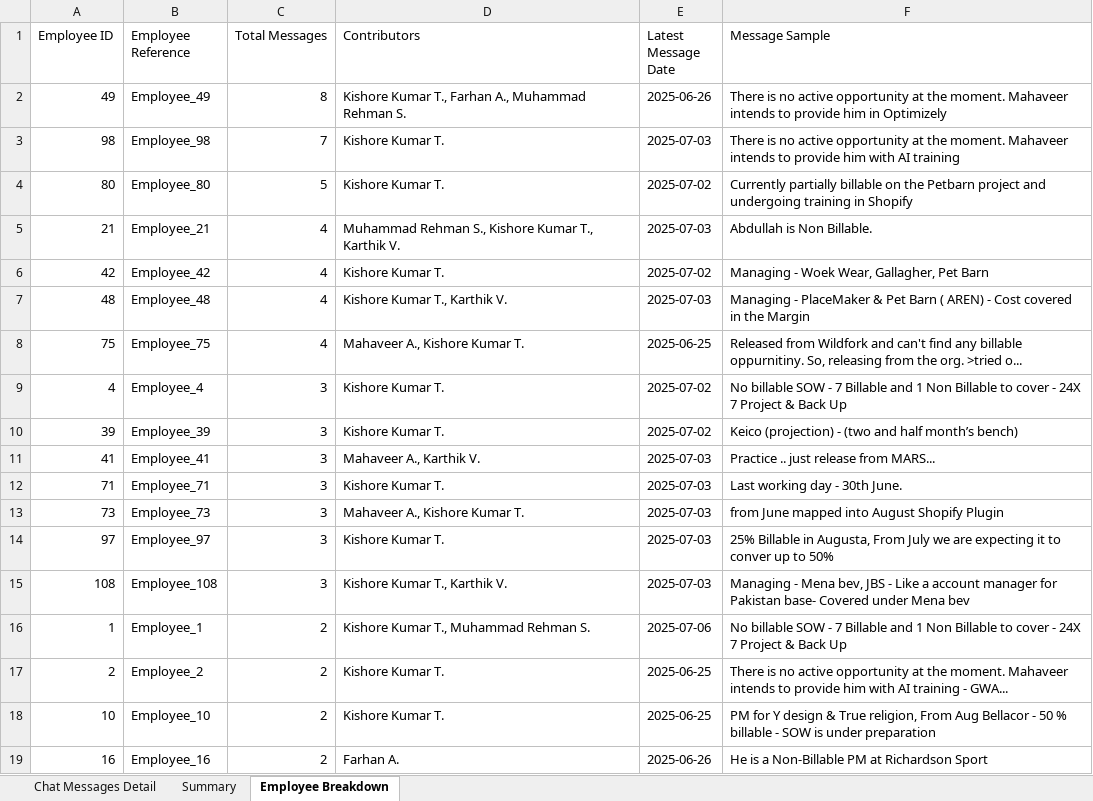
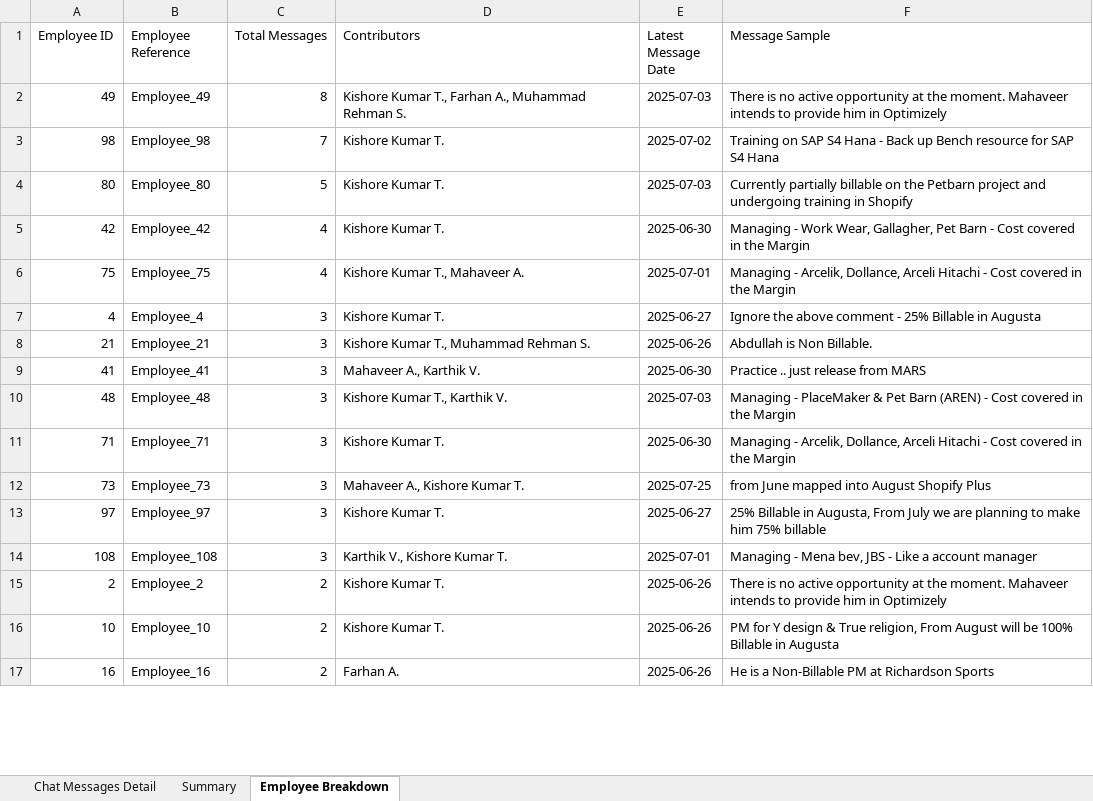
Before and after one commit to rehman9704/Replit-code_Non-Billable-resource-status-report, an Excel workbook: Employee_Chat_Analysis_Report_2025-07-06.xlsx, sheet Employee Breakdown, drawn as a sheet; only a part is shown; values as stored, in another font and other column widths than the file's, no borders; removed rows and columns are numbered as before the commit, all else as after; the diff covers the shown part only; the diff names each change by its address in the sheet, - before the commit and + after, or states it on an @@ line.

```diff
--- a/Employee_Chat_Analysis_Report_2025-07-06.xlsx (sheet Employee Breakdown)
+++ b/Employee_Chat_Analysis_Report_2025-07-06.xlsx (sheet Employee Breakdown)
-E2 (Latest Message Date): 2025-06-26
+E2 (Latest Message Date): 2025-07-03
-E3 (Latest Message Date): 2025-07-03
+E3 (Latest Message Date): 2025-07-02
-F3 (Message Sample): There is no active opportunity at the moment. Mahaveer intends to provide him with AI training
+F3 (Message Sample): Training on SAP S4 Hana - Back up Bench resource for SAP S4 Hana
-E4 (Latest Message Date): 2025-07-02
+E4 (Latest Message Date): 2025-07-03
-row 5: 21 | Employee_21 | 4 | Muhammad Rehman S., Kishore Kumar T., Karthik V. | 2025-07-03 | Abdullah is Non Billable.
-E5 (Latest Message Date): 2025-07-02
+E5 (Latest Message Date): 2025-06-30
-F5 (Message Sample): Managing - Woek Wear, Gallagher, Pet Barn
+F5 (Message Sample): Managing - Work Wear, Gallagher, Pet Barn - Cost covered in the Margin
-row 7: 48 | Employee_48 | 4 | Kishore Kumar T., Karthik V. | 2025-07-03 | Managing - PlaceMaker & Pet Barn ( AREN) - Cost covered in the Margin
-D6 (Contributors): Mahaveer A., Kishore Kumar T.
+D6 (Contributors): Kishore Kumar T., Mahaveer A.
-E6 (Latest Message Date): 2025-06-25
+E6 (Latest Message Date): 2025-07-01
-F6 (Message Sample): Released from Wildfork and can't find any billable oppurnitiny. So, releasing from the org. >tried o...
+F6 (Message Sample): Managing - Arcelik, Dollance, Arceli Hitachi - Cost covered in the Margin
-E7 (Latest Message Date): 2025-07-02
+E7 (Latest Message Date): 2025-06-27
-F7 (Message Sample): No billable SOW - 7 Billable and 1 Non Billable to cover - 24X 7 Project & Back Up
+F7 (Message Sample): Ignore the above comment - 25% Billable in Augusta
-row 10: 39 | Employee_39 | 3 | Kishore Kumar T. | 2025-07-02 | Keico (projection) - (two and half month’s bench)
+row 8: 21 | Employee_21 | 3 | Kishore Kumar T., Muhammad Rehman S. | 2025-06-26 | Abdullah is Non Billable.
-E9 (Latest Message Date): 2025-07-03
+E9 (Latest Message Date): 2025-06-30
-F9 (Message Sample): Practice .. just release from MARS...
+F9 (Message Sample): Practice .. just release from MARS
+row 10: 48 | Employee_48 | 3 | Kishore Kumar T., Karthik V. | 2025-07-03 | Managing - PlaceMaker & Pet Barn (AREN) - Cost covered in the Margin
-E11 (Latest Message Date): 2025-07-03
+E11 (Latest Message Date): 2025-06-30
-F11 (Message Sample): Last working day - 30th June.
+F11 (Message Sample): Managing - Arcelik, Dollance, Arceli Hitachi - Cost covered in the Margin
-E12 (Latest Message Date): 2025-07-03
+E12 (Latest Message Date): 2025-07-25
-F12 (Message Sample): from June mapped into August Shopify Plugin
+F12 (Message Sample): from June mapped into August Shopify Plus
-E13 (Latest Message Date): 2025-07-03
+E13 (Latest Message Date): 2025-06-27
-F13 (Message Sample): …we are expecting it to conver up to 50%
+F13 (Message Sample): …we are planning to make him 75% billable
-D14 (Contributors): Kishore Kumar T., Karthik V.
+D14 (Contributors): Karthik V., Kishore Kumar T.
-E14 (Latest Message Date): 2025-07-03
+E14 (Latest Message Date): 2025-07-01
-F14 (Message Sample): …account manager for Pakistan base- Covered under Mena bev
+F14 (Message Sample): …account manager
-row 16: 1 | Employee_1 | 2 | Kishore Kumar T., Muhammad Rehman S. | 2025-07-06 | No billable SOW - 7 Billable and 1 Non Billable to cover - 24X 7 Project & Back Up
-E15:E16 (Latest Message Date): 2025-06-25
+E15:E16 (Latest Message Date): 2025-06-26
-F15 (Message Sample): …provide him with AI training - GWA...
+F15 (Message Sample): …provide him in Optimizely
-F16 (Message Sample): …religion, From Aug Bellacor - 50 % billable - SOW is under preparation
+F16 (Message Sample): …religion, From August will be 100% Billable in Augusta
-F17 (Message Sample): He is a Non-Billable PM at Richardson Sport
+F17 (Message Sample): He is a Non-Billable PM at Richardson Sports
```
Also changed, not shown: 2 added rows, 1 removed row and 65 edited cells elsewhere in this sheet, sheet Chat Messages Detail, sheet Summary, 6 other files.
